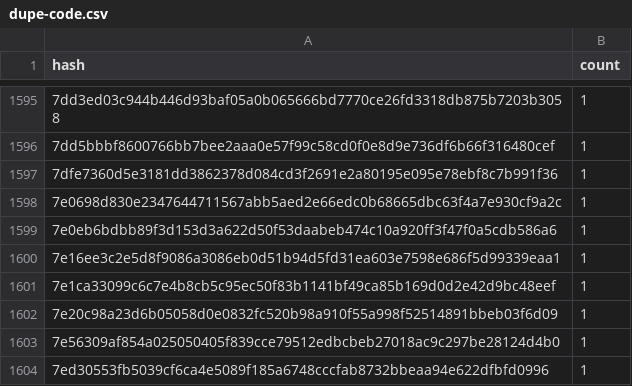
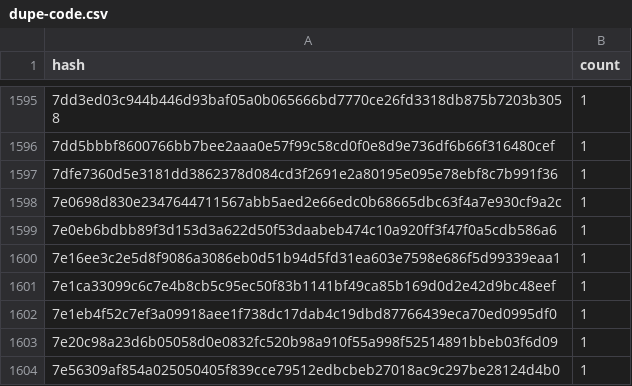
Before and after one commit to stellar-experimental/contract-wasms, a CSV file: analysis/dupe-code.csv, drawn as a sheet; only a part is shown, gaps mark what is left out; the shorter side is filled out with more unchanged rows; the diff names each change by its address in the sheet, - before the commit and + after, or states it on an @@ line.

```diff
--- a/analysis/dupe-code.csv
+++ b/analysis/dupe-code.csv
+row 1602: 7e1eb4f52c7ef3a09918aee1f738dc17dab4c19dbd87766439eca70ed0995df0 | 1
```
Also changed, not shown: analysis/count_instances_per_wasm.csv, analysis/dupe-sections.csv, 17 other files.
